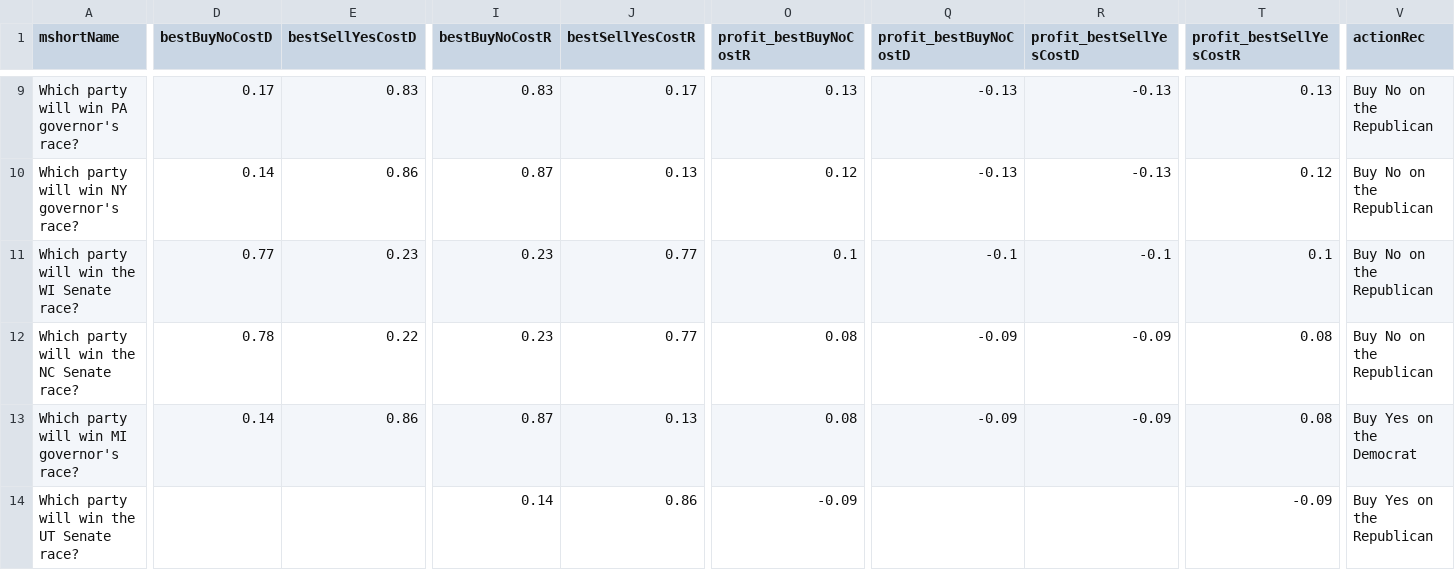
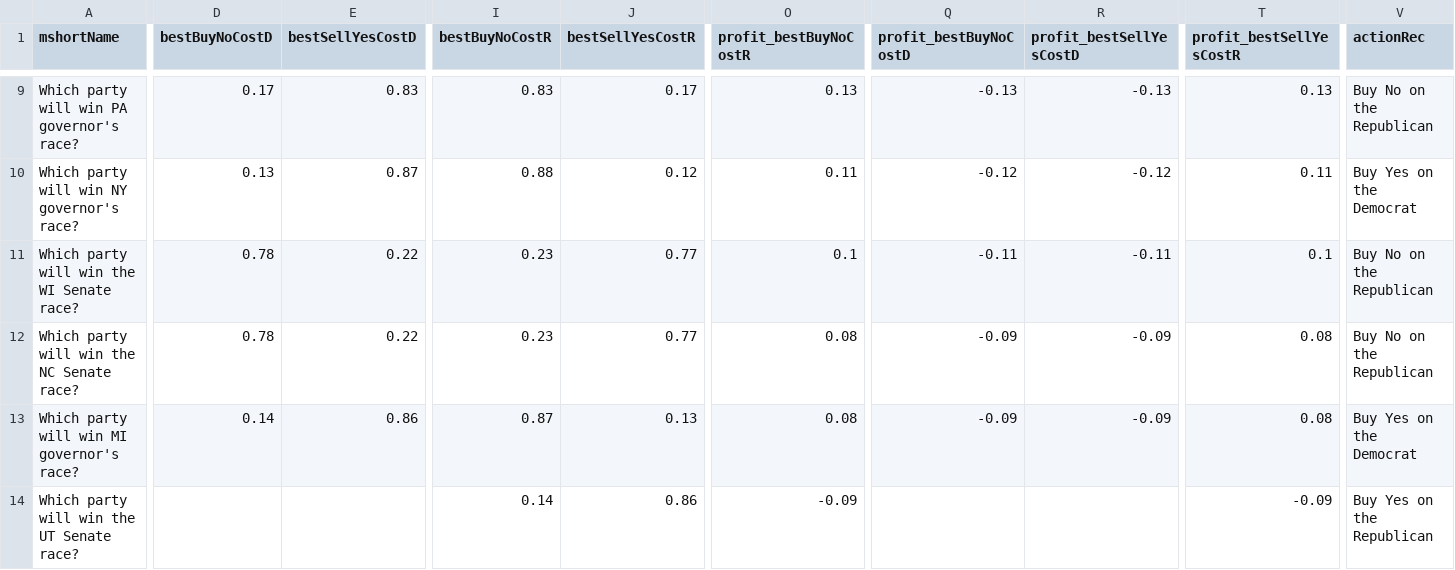
Before and after one commit to dcadata/fivethirtyeight-vs-predictit, a CSV file: data/opportunities.csv, drawn as a sheet; only a part is shown, gaps mark what is left out; the diff covers the shown part only; the diff names each change by its address in the sheet, - before the commit and + after, or states it on an @@ line.

```diff
--- a/data/opportunities.csv
+++ b/data/opportunities.csv
-D10 (bestBuyNoCostD): 0.14
+D10 (bestBuyNoCostD): 0.13
-E10 (bestSellYesCostD): 0.86
+E10 (bestSellYesCostD): 0.87
-I10 (bestBuyNoCostR): 0.87
+I10 (bestBuyNoCostR): 0.88
-J10 (bestSellYesCostR): 0.13
+J10 (bestSellYesCostR): 0.12
-O10 (profit_bestBuyNoCostR): 0.12
+O10 (profit_bestBuyNoCostR): 0.11
-Q10 (profit_bestBuyNoCostD): -0.13
+Q10 (profit_bestBuyNoCostD): -0.12
-R10 (profit_bestSellYesCostD): -0.13
+R10 (profit_bestSellYesCostD): -0.12
-T10 (profit_bestSellYesCostR): 0.12
+T10 (profit_bestSellYesCostR): 0.11
-V10 (actionRec): Buy No on the Republican
+V10 (actionRec): Buy Yes on the Democrat
-D11 (bestBuyNoCostD): 0.77
+D11 (bestBuyNoCostD): 0.78
-E11 (bestSellYesCostD): 0.23
+E11 (bestSellYesCostD): 0.22
-Q11 (profit_bestBuyNoCostD): -0.1
+Q11 (profit_bestBuyNoCostD): -0.11
-R11 (profit_bestSellYesCostD): -0.1
+R11 (profit_bestSellYesCostD): -0.11
```
Also changed, not shown: 2 added rows, 2 removed rows, 2 moved rows and 52 edited cells elsewhere in this file, 1 other file.
